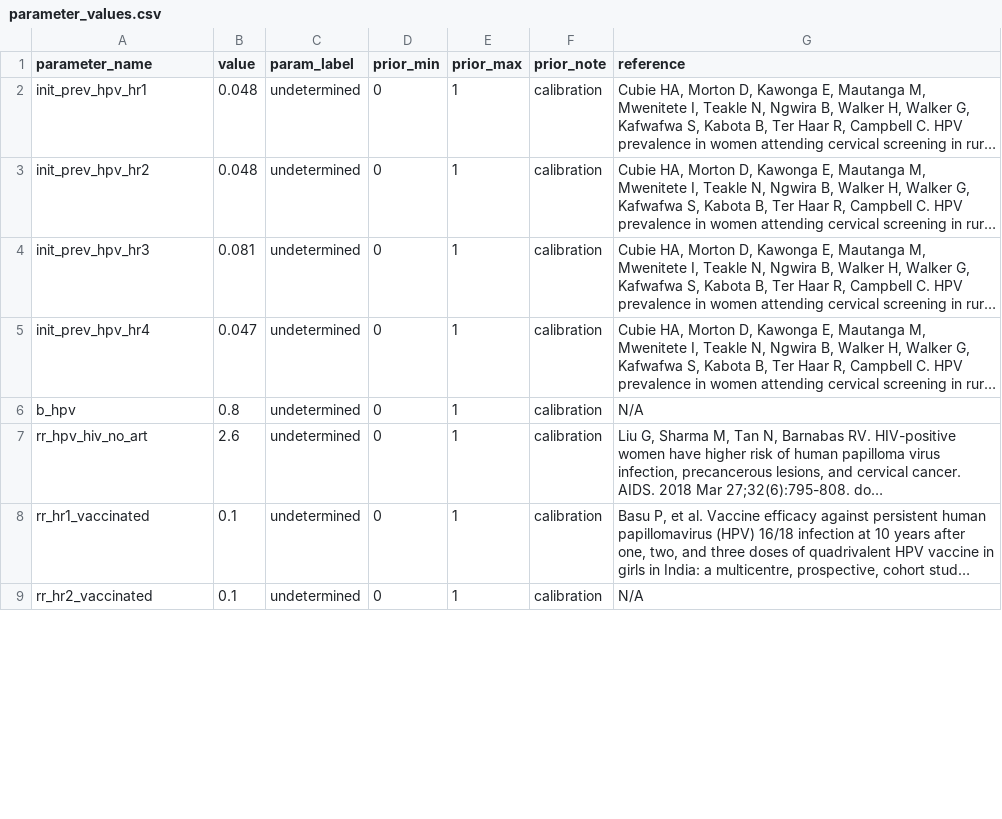
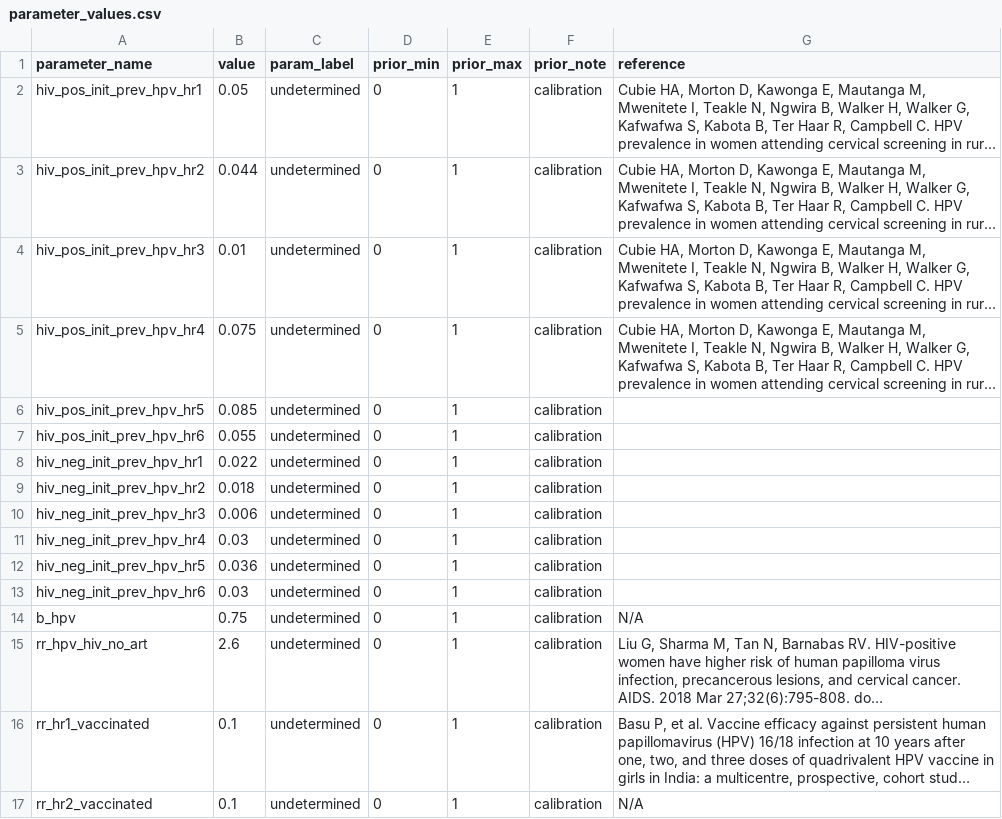
Before and after one commit to UCL/TLOmodel, a CSV file: resources/ResourceFile_HPV/parameter_values.csv, drawn as a sheet; only a part is shown; long unchanged cells end in …; addresses are those after the commit; the diff covers the shown part only; the diff names each change by its address in the sheet, - before the commit and + after, or states it on an @@ line.

```diff
--- a/resources/ResourceFile_HPV/parameter_values.csv
+++ b/resources/ResourceFile_HPV/parameter_values.csv
-A2 (parameter_name): init_prev_hpv_hr1
+A2 (parameter_name): hiv_pos_init_prev_hpv_hr1
-B2 (value): 0.048
+B2 (value): 0.05
-A3 (parameter_name): init_prev_hpv_hr2
+A3 (parameter_name): hiv_pos_init_prev_hpv_hr2
-B3 (value): 0.048
+B3 (value): 0.044
-A4 (parameter_name): init_prev_hpv_hr3
+A4 (parameter_name): hiv_pos_init_prev_hpv_hr3
-B4 (value): 0.081
+B4 (value): 0.01
-A5 (parameter_name): init_prev_hpv_hr4
+A5 (parameter_name): hiv_pos_init_prev_hpv_hr4
-B5 (value): 0.047
+B5 (value): 0.075
+row 6: hiv_pos_init_prev_hpv_hr5 | 0.085 | undetermined | 0 | 1 | calibration
+row 7: hiv_pos_init_prev_hpv_hr6 | 0.055 | undetermined | 0 | 1 | calibration
+row 8: hiv_neg_init_prev_hpv_hr1 | 0.022 | undetermined | 0 | 1 | calibration
+row 9: hiv_neg_init_prev_hpv_hr2 | 0.018 | undetermined | 0 | 1 | calibration
+row 10: hiv_neg_init_prev_hpv_hr3 | 0.006 | undetermined | 0 | 1 | calibration
+row 11: hiv_neg_init_prev_hpv_hr4 | 0.03 | undetermined | 0 | 1 | calibration
+row 12: hiv_neg_init_prev_hpv_hr5 | 0.036 | undetermined | 0 | 1 | calibration
+row 13: hiv_neg_init_prev_hpv_hr6 | 0.03 | undetermined | 0 | 1 | calibration
-B14 (value): 0.8
+B14 (value): 0.75
```
Also changed, not shown: 4 added rows and 6 edited cells elsewhere in this file, 4 other files.
